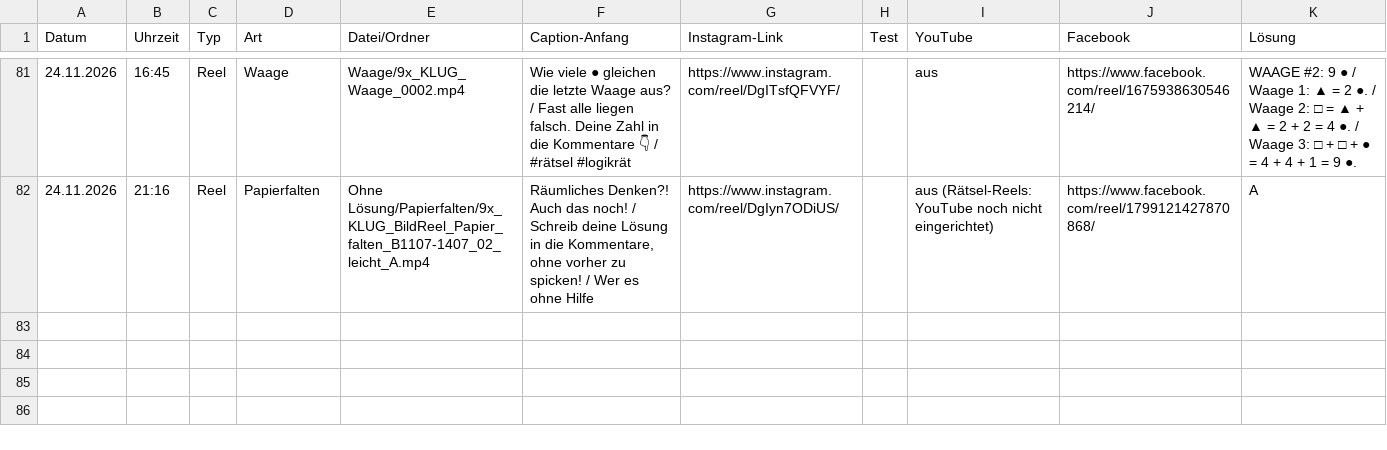
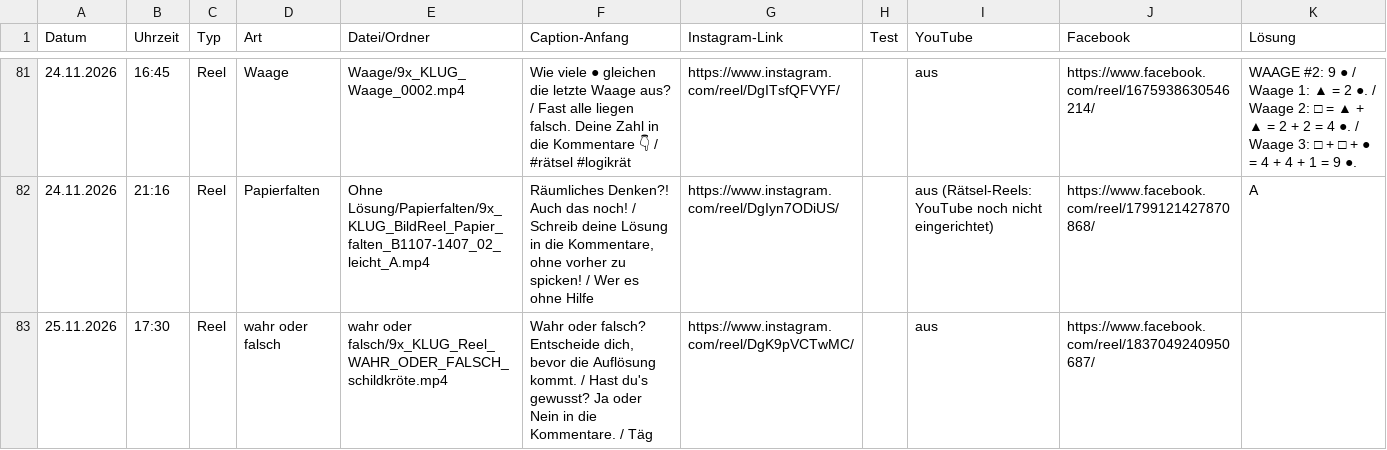
Before and after one commit to 9xKLUG/9xklug-autopost, a CSV file: status/gepostet.csv, drawn as a sheet; only a part is shown, gaps mark what is left out.

Commit message:
Gepostet

```diff
--- a/status/gepostet.csv
+++ b/status/gepostet.csv
@@ -82 +82,2 @@
 24.11.2026;21:16;Reel;Papierfalten;Ohne Lösung/Papierfalten/9x_KLUG_BildReel_Papier_falten_B1107-1407_02_leicht_A.mp4;Räumliches Denken?! Auch das noch! / Schreib deine Lösung in die Kommentare, ohne vorher zu spicken! / Wer es ohne Hilfe;https://www.instagram.com/reel/DgIyn7ODiUS/;;aus (Rätsel-Reels: YouTube noch nicht eingerichtet);https://www.facebook.com/reel/1799121427870868/;A
+25.11.2026;17:30;Reel;wahr oder falsch;wahr oder falsch/9x_KLUG_Reel_WAHR_ODER_FALSCH_schildkröte.mp4;Wahr oder falsch? Entscheide dich, bevor die Auflösung kommt. / Hast du's gewusst? Ja oder Nein in die Kommentare. / Täg;https://www.instagram.com/reel/DgK9pVCTwMC/;;aus;https://www.facebook.com/reel/1837049240950687/;
```
Also changed, not shown: status/geplant.csv, 1 other file.
